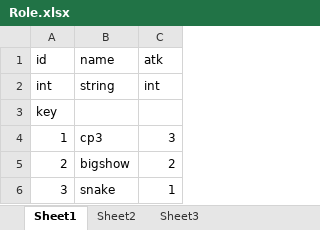
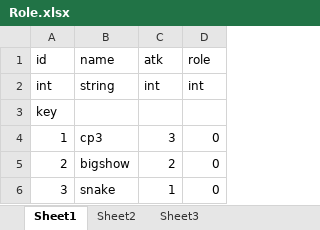
Before and after one commit to China-CP3/MyExcelTool, an Excel workbook: MyExcelTool/Assets/Editor/Excel/ExcelFile/Role.xlsx, sheet Sheet1, drawn as a sheet; values as stored, in another font and other column widths than the file's, no borders; the diff names each change by its address in the sheet, - before the commit and + after, or states it on an @@ line.

```diff
--- a/MyExcelTool/Assets/Editor/Excel/ExcelFile/Role.xlsx (sheet Sheet1)
+++ b/MyExcelTool/Assets/Editor/Excel/ExcelFile/Role.xlsx (sheet Sheet1)
+column D (role), rows 2-6: int |  | 0 | 0 | 0
```
Also changed, not shown: 9 other files.
